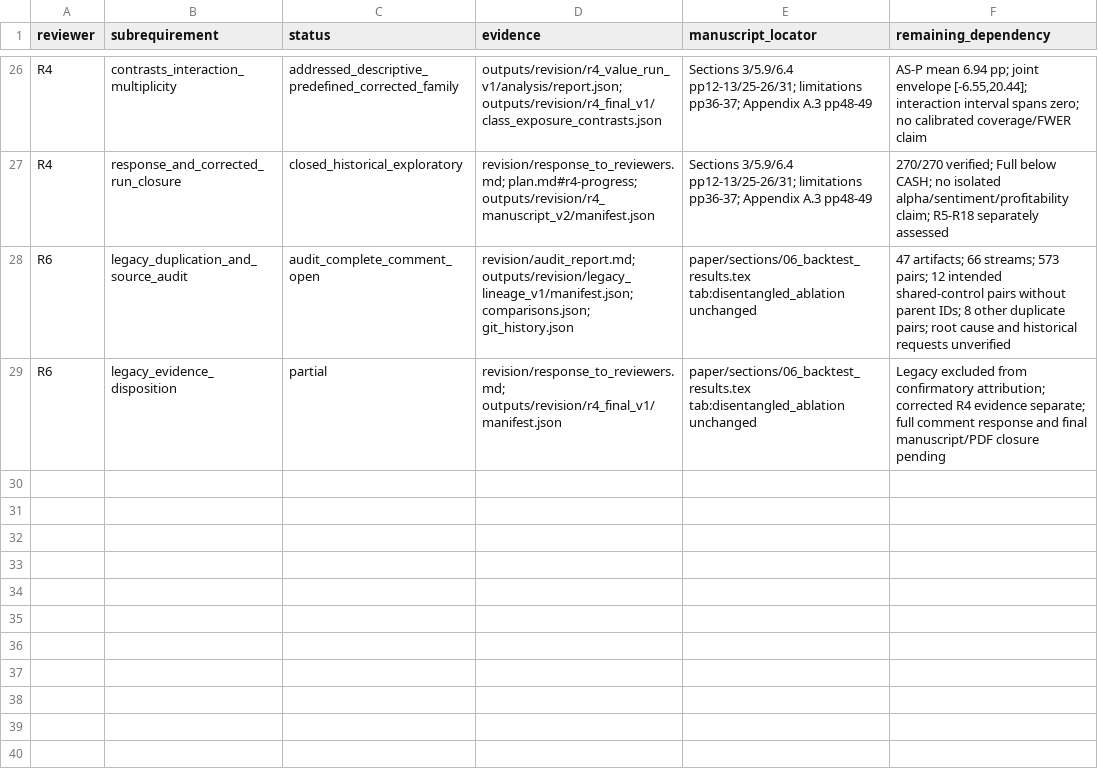
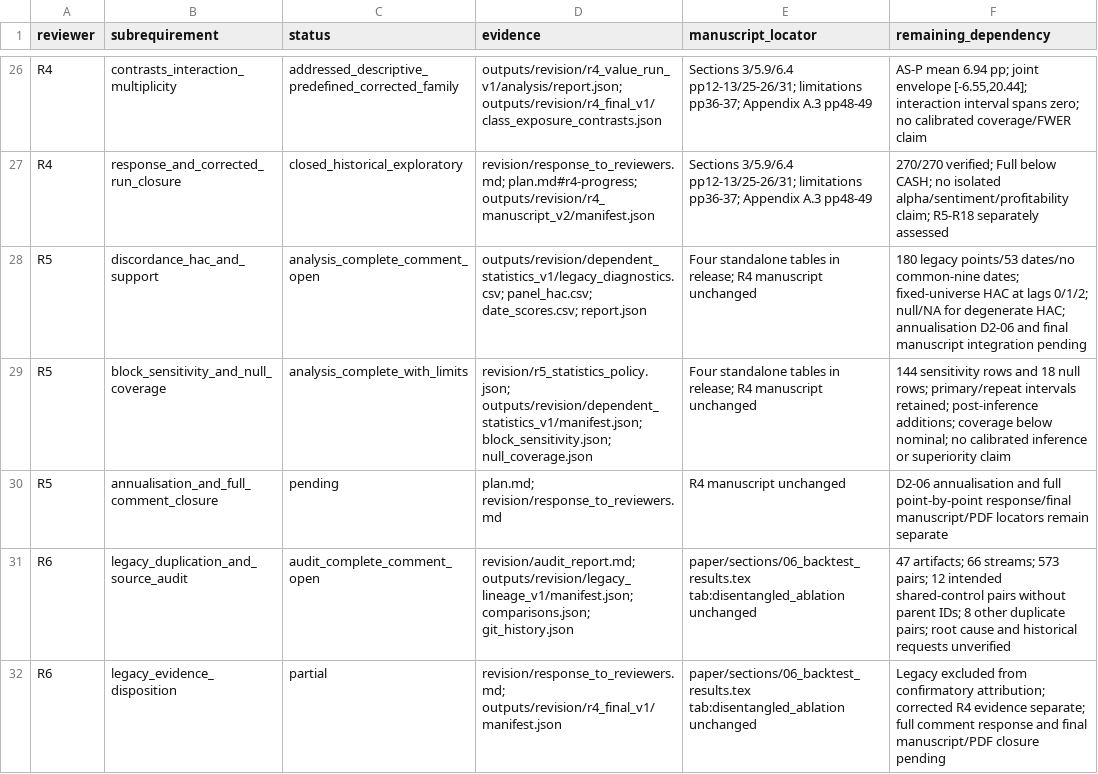
Before and after one commit to DungPhanHoangg05/A-Multi-Agent-Large-Language-Model-Approach-to-Price-Driven-Stock-Trading-in-the-Vietnamese-Stock-Ma, a CSV file: revision/reviewer_matrix.csv, drawn as a sheet; only a part is shown, gaps mark what is left out; the diff names each change by its address in the sheet, - before the commit and + after, or states it on an @@ line.

Commit message:
feat(revision): add dependent statistical diagnostics and null coverage audit

```diff
--- a/revision/reviewer_matrix.csv
+++ b/revision/reviewer_matrix.csv
+row 28: R5 | discordance_hac_and_support | analysis_complete_comment_open | outputs/revision/dependent_statistics_v1/legacy_diagnostics.csv; panel_hac.csv; date_scores.csv; report.json | Four standalone tables in release; R4 manuscript unchanged | 180 legacy points/53 dates/no common-nine dates; fixed-universe HAC at lags 0/1/2; null/NA for degenerate HAC; annualisation D2-06 and final manuscript integration pending
+row 29: R5 | block_sensitivity_and_null_coverage | analysis_complete_with_limits | revision/r5_statistics_policy.json; outputs/revision/dependent_statistics_v1/manifest.json; block_sensitivity.json; null_coverage.json | Four standalone tables in release; R4 manuscript unchanged | 144 sensitivity rows and 18 null rows; primary/repeat intervals retained; post-inference additions; coverage below nominal; no calibrated inference or superiority claim
+row 30: R5 | annualisation_and_full_comment_closure | pending | plan.md; revision/response_to_reviewers.md | R4 manuscript unchanged | D2-06 annualisation and full point-by-point response/final manuscript/PDF locators remain separate
```
Also changed, not shown: 22 other files.
